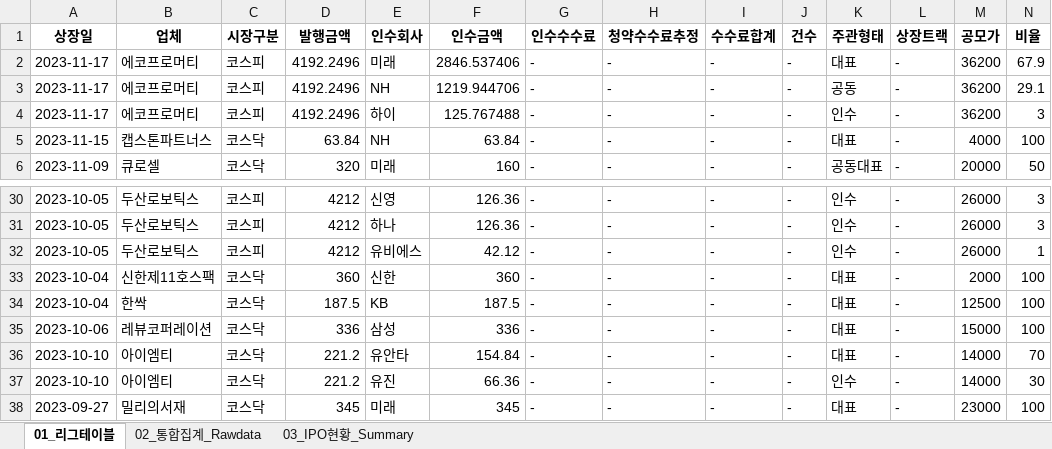
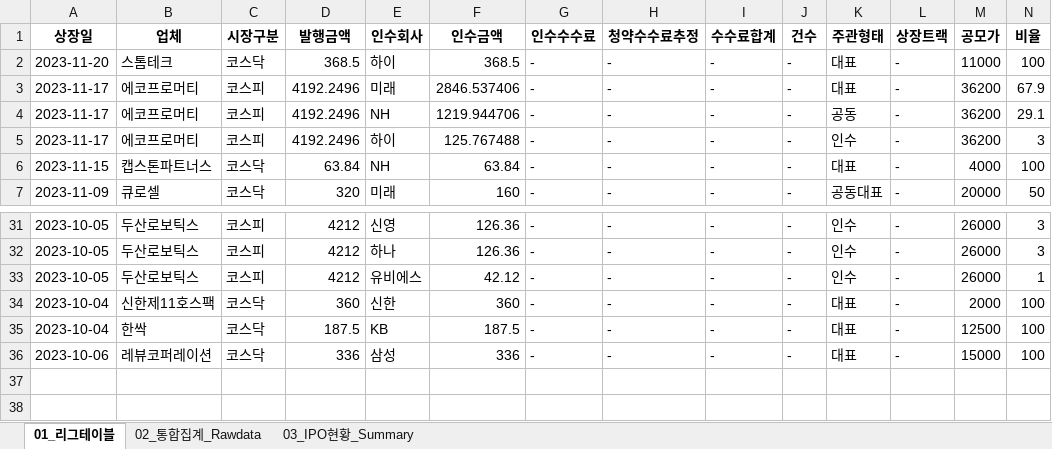
Before and after one commit to Kis-ds/IPO, an Excel workbook: datasets/corporate-finance-data.xlsx, sheet 01_리그테이블, drawn as a sheet; only a part is shown, gaps mark what is left out; values as stored, in another font and other column widths than the file's, no borders; removed rows and columns are numbered as before the commit, all else as after; rows hold the shown columns only; the diff names each change by its address in the sheet, - before the commit and + after, or states it on an @@ line.

```diff
--- a/datasets/corporate-finance-data.xlsx (sheet 01_리그테이블)
+++ b/datasets/corporate-finance-data.xlsx (sheet 01_리그테이블)
+row 2: 2023-11-20 | 스톰테크 | 코스닥 | 368.5 | 하이 | 368.5 | - | - | - | - | 대표 | - | 11000 | 100
-row 36: 2023-10-10 | 아이엠티 | 코스닥 | 221.2 | 유안타 | 154.84 | - | - | - | - | 대표 | - | 14000 | 70
-row 37: 2023-10-10 | 아이엠티 | 코스닥 | 221.2 | 유진 | 66.36 | - | - | - | - | 인수 | - | 14000 | 30
-row 38: 2023-09-27 | 밀리의서재 | 코스닥 | 345 | 미래 | 345 | - | - | - | - | 대표 | - | 23000 | 100
```
Also changed, not shown: sheet 02_통합집계_Rawdata, sheet 03_IPO현황_Summary, datasets/form1.xlsx, datasets/form2.xlsx, 4 other files.
